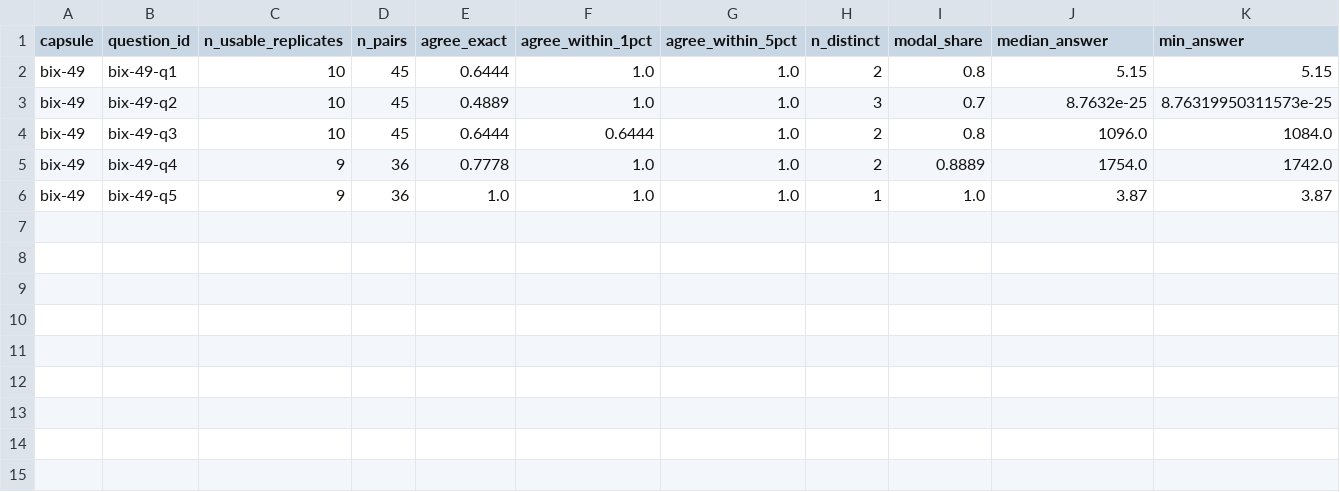
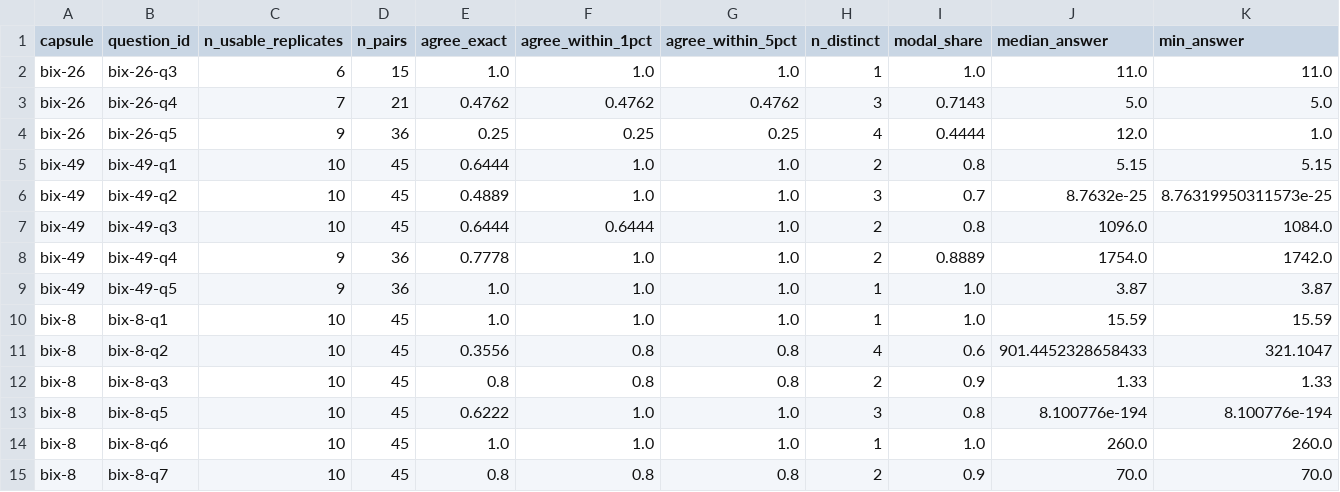
Before and after one commit to Anqi-Dai/BixBench_eval, a CSV file: results/consistency.csv, drawn as a sheet; only a part is shown; rows hold the shown columns only; the diff names each change by its address in the sheet, - before the commit and + after, or states it on an @@ line.

```diff
--- a/results/consistency.csv
+++ b/results/consistency.csv
+row 2: bix-26 | bix-26-q3 | 6 | 15 | 1.0 | 1.0 | 1.0 | 1 | 1.0 | 11.0 | 11.0
+row 3: bix-26 | bix-26-q4 | 7 | 21 | 0.4762 | 0.4762 | 0.4762 | 3 | 0.7143 | 5.0 | 5.0
+row 4: bix-26 | bix-26-q5 | 9 | 36 | 0.25 | 0.25 | 0.25 | 4 | 0.4444 | 12.0 | 1.0
+row 10: bix-8 | bix-8-q1 | 10 | 45 | 1.0 | 1.0 | 1.0 | 1 | 1.0 | 15.59 | 15.59
+row 11: bix-8 | bix-8-q2 | 10 | 45 | 0.3556 | 0.8 | 0.8 | 4 | 0.6 | 901.4452328658433 | 321.1047
+row 12: bix-8 | bix-8-q3 | 10 | 45 | 0.8 | 0.8 | 0.8 | 2 | 0.9 | 1.33 | 1.33
+row 13: bix-8 | bix-8-q5 | 10 | 45 | 0.6222 | 1.0 | 1.0 | 3 | 0.8 | 8.100776e-194 | 8.100776e-194
+row 14: bix-8 | bix-8-q6 | 10 | 45 | 1.0 | 1.0 | 1.0 | 1 | 1.0 | 260.0 | 260.0
+row 15: bix-8 | bix-8-q7 | 10 | 45 | 0.8 | 0.8 | 0.8 | 2 | 0.9 | 70.0 | 70.0
```
Also changed, not shown: results/agent_runs.csv, results/spend_log.csv, 1 other file.
